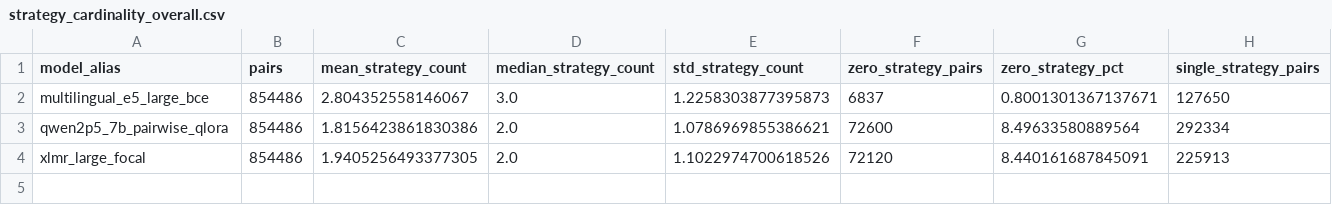
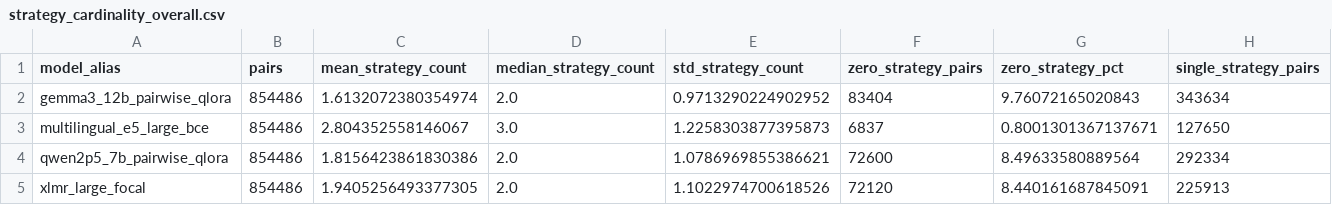
Before and after one commit to kenjihilasak/feats-simplification-evaluator, a CSV file: phase3a_strategy_detection/runs/2026-08-20_three_models_phase2b_full_v1/reports/strategy_cardinality_overall.csv, drawn as a sheet; only a part is shown; rows hold the shown columns only; the diff names each change by its address in the sheet, - before the commit and + after, or states it on an @@ line.

```diff
--- a/phase3a_strategy_detection/runs/2026-08-20_three_models_phase2b_full_v1/reports/strategy_cardinality_overall.csv
+++ b/phase3a_strategy_detection/runs/2026-08-20_three_models_phase2b_full_v1/reports/strategy_cardinality_overall.csv
+row 2: gemma3_12b_pairwise_qlora | 854486 | 1.6132072380354974 | 2.0 | 0.9713290224902952 | 83404 | 9.76072165020843 | 343634
```
Also changed, not shown: phase3a_strategy_detection/runs/2026-08-20_three_models_phase2b_full_v1/reports/model_agreement_by_language.csv, phase3a_strategy_detection/runs/2026-08-20_three_models_phase2b_full_v1/reports/model_agreement_overall.csv, 36 other files.
